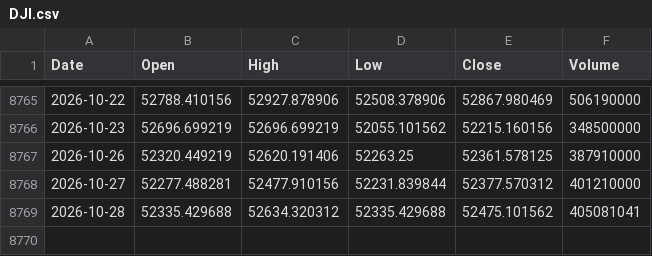
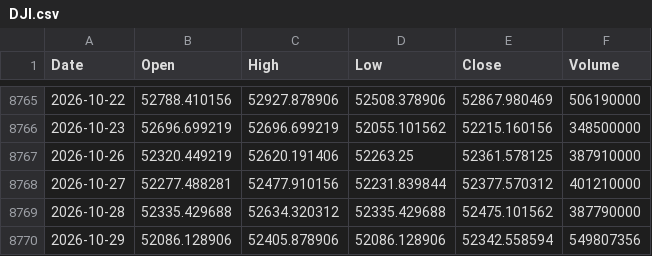
Before and after one commit to flytothejy/market-data, a CSV file: data/DJI.csv, drawn as a sheet; only a part is shown, gaps mark what is left out.

```diff
--- a/data/DJI.csv
+++ b/data/DJI.csv
@@ -8768,2 +8768,3 @@ Date,Open,High,Low,Close,Volume
 2026-10-27,52277.488281,52477.910156,52231.839844,52377.570312,401210000
-2026-10-28,52335.429688,52634.320312,52335.429688,52475.101562,405081041
+2026-10-28,52335.429688,52634.320312,52335.429688,52475.101562,387790000
+2026-10-29,52086.128906,52405.878906,52086.128906,52342.558594,549807356
```
Also changed, not shown: data/GDAXI.csv, data/HSI.csv, 51 other files.
